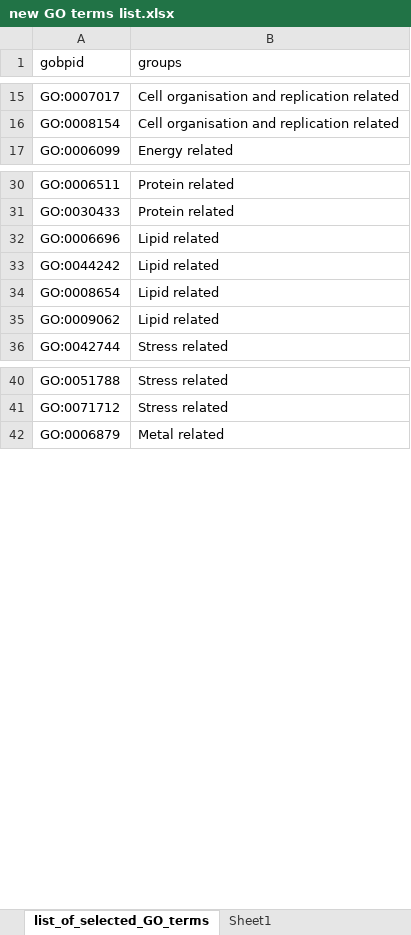
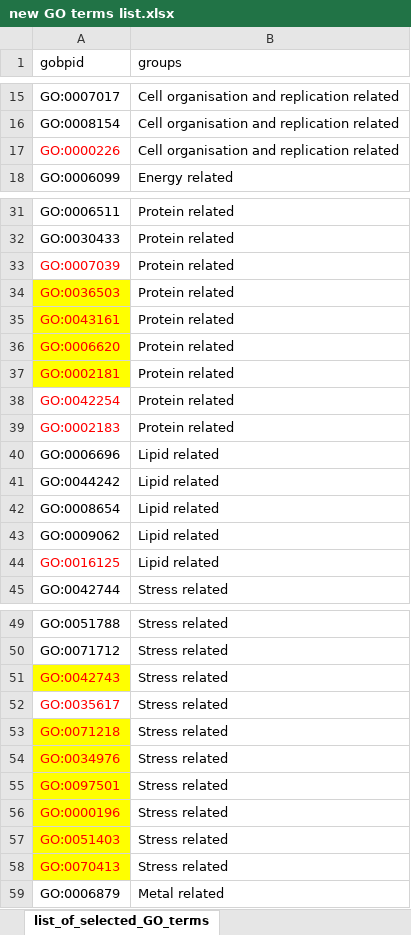
Before and after one commit to IgnatiusPang/Fungal_Drug_Synergy, an Excel workbook: compare_cneo_scer/Data/Selected_GO_Terms/new GO terms list.xlsx, sheet list_of_selected_GO_terms, drawn as a sheet; only a part is shown, gaps mark what is left out; values as stored, in another font and other column widths than the file's, no borders; the diff covers the shown part only; the diff names each change by its address in the sheet, - before the commit and + after, or states it on an @@ line.

```diff
--- a/compare_cneo_scer/Data/Selected_GO_Terms/new GO terms list.xlsx (sheet list_of_selected_GO_terms)
+++ b/compare_cneo_scer/Data/Selected_GO_Terms/new GO terms list.xlsx (sheet list_of_selected_GO_terms)
-sheet tab: Sheet1
+row 17: GO:0000226 | Cell organisation and replication related
+row 33: GO:0007039 | Protein related
+row 34: GO:0036503 | Protein related
+row 35: GO:0043161 | Protein related
+row 36: GO:0006620 | Protein related
+row 37: GO:0002181 | Protein related
+row 38: GO:0042254 | Protein related
+row 39: GO:0002183 | Protein related
+row 44: GO:0016125 | Lipid related
+row 51: GO:0042743 | Stress related
+row 52: GO:0035617 | Stress related
+row 53: GO:0071218 | Stress related
+row 54: GO:0034976 | Stress related
+row 55: GO:0097501 | Stress related
+row 56: GO:0000196 | Stress related
+row 57: GO:0051403 | Stress related
+row 58: GO:0070413 | Stress related
```
Also changed, not shown: 1 added row elsewhere in this sheet, 7 other files.
